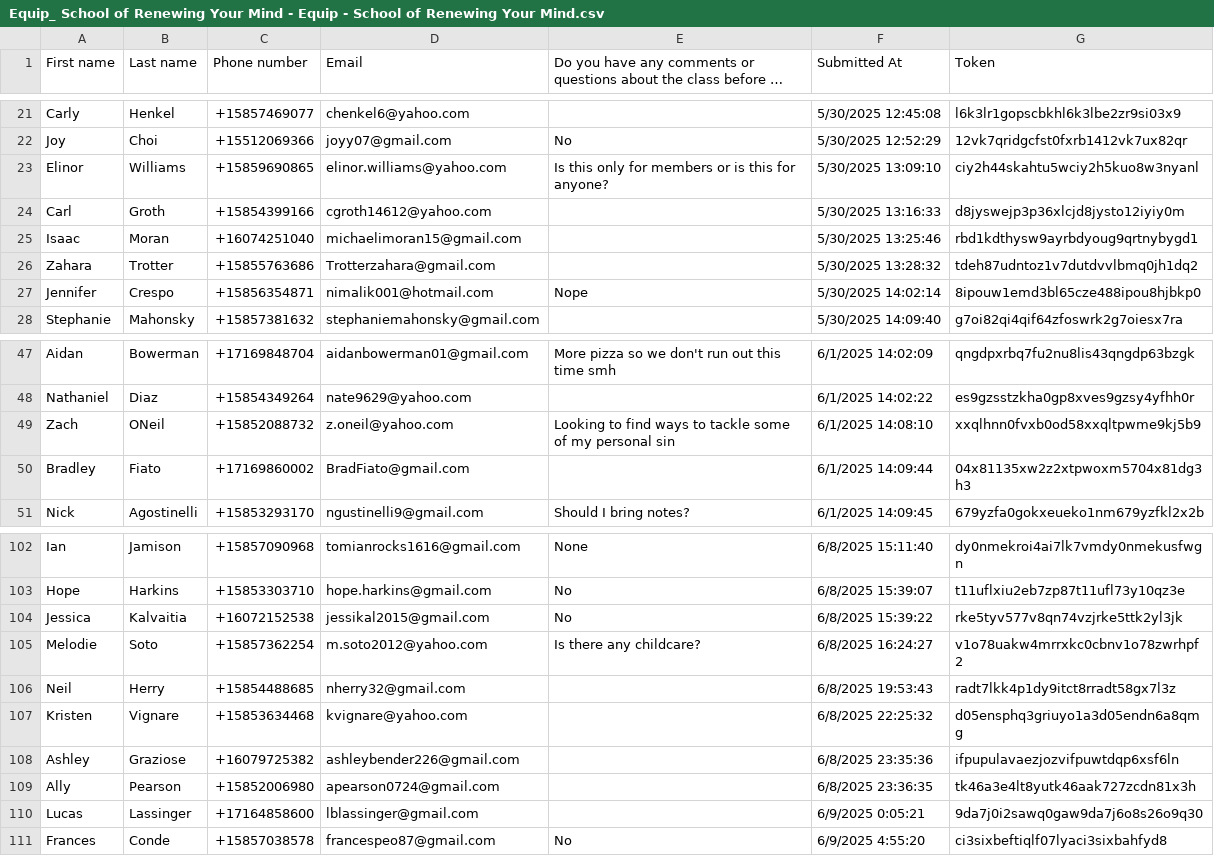
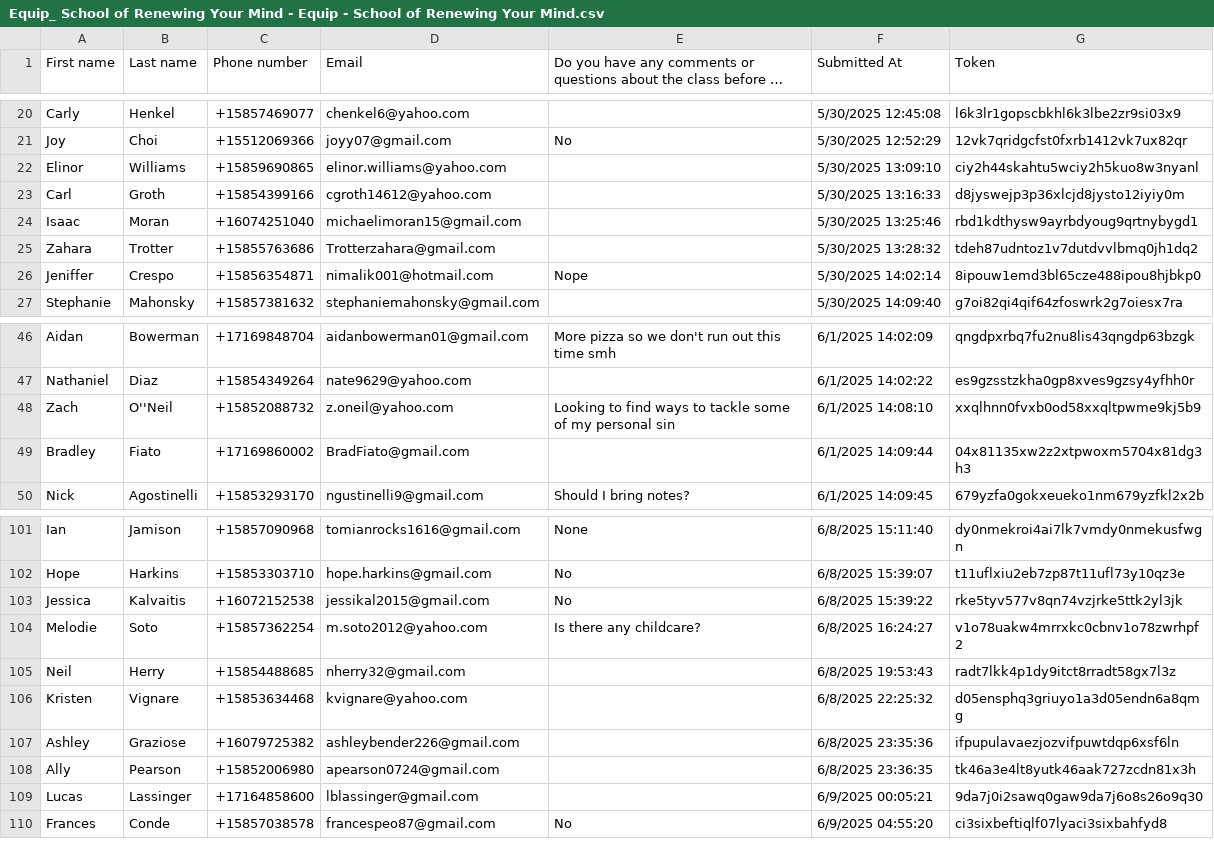
Before and after one commit to btf62/bash-Sandbox, a CSV file: Equip_ School of Renewing Your Mind - Equip - School of Renewing Your Mind.csv, drawn as a sheet; only a part is shown, gaps mark what is left out; long unchanged cells end in …; the diff covers the shown part only.

```diff
--- a/Equip_ School of Renewing Your Mind - Equip - School of Renewing Your Mind.csv
+++ b/Equip_ School of Renewing Your Mind - Equip - School of Renewing Your Mind.csv
@@ -22,3 +21,3 @@ Carly ,Henkel,+15857469077,chenkel6@yahoo.com,,5/30/2025 12:45:08,l6k3lr1gopscbk
 Joy,Choi,+15512069366,joyy07@gmail.com,No,5/30/2025 12:52:29,12vk7qridgcfst0fxrb1412vk7ux82qr
-Elinor,Williams,+15859690865,elinor.williams@yahoo.com,Is this only for members or is this for anyone?,5/30/2025 13:09:10,ciy2h44skahtu5wciy2h5kuo8w3nyanl
+Elinor,Williams,+15859690865,elinor.williams@yahoo.com,,5/30/2025 13:09:10,ciy2h44skahtu5wciy2h5kuo8w3nyanl
 Carl,Groth,+15854399166,cgroth14612@yahoo.com,,5/30/2025 13:16:33,d8jyswejp3p36xlcjd8jysto12iyiy0m
@@ -26,3 +25,3 @@ Isaac,Moran,+16074251040,michaelimoran15@gmail.com,,5/30/2025 13:25:46,rbd1kdthy
 Zahara,Trotter,+15855763686,Trotterzahara@gmail.com,,5/30/2025 13:28:32,tdeh87udntoz1v7dutdvvlbmq0jh1dq2
-Jennifer,Crespo,+15856354871,nimalik001@hotmail.com,Nope,5/30/2025 14:02:14,8ipouw1emd3bl65cze488ipou8hjbkp0
+Jeniffer,Crespo,+15856354871,nimalik001@hotmail.com,Nope,5/30/2025 14:02:14,8ipouw1emd3bl65cze488ipou8hjbkp0
 Stephanie,Mahonsky,+15857381632,stephaniemahonsky@gmail.com,,5/30/2025 14:09:40,g7oi82qi4qif64zfoswrk2g7oiesx7ra
@@ -48,3 +47,3 @@ Aidan,Bowerman,+17169848704,aidanbowerman01@gmail.com,More pizza so we don't run
 Nathaniel,Diaz,+15854349264,nate9629@yahoo.com,,6/1/2025 14:02:22,es9gzsstzkha0gp8xves9gzsy4yfhh0r
-Zach,ONeil,+15852088732,z.oneil@yahoo.com,Looking to find ways to tackle some of my personal sin,6/1/2025 14:08:10,xxqlhnn0fvxb0od58xxqltpwme9kj5b9
+Zach,O''Neil,+15852088732,z.oneil@yahoo.com,Looking to find ways to tackle some of my personal sin,6/1/2025 14:08:10,xxqlhnn0fvxb0od58xxqltpwme9kj5b9
 Bradley,Fiato,+17169860002,BradFiato@gmail.com,,6/1/2025 14:09:44,04x81135xw2z2xtpwoxm5704x81dg3h3
@@ -103,3 +102,3 @@ Ian,Jamison,+15857090968,tomianrocks1616@gmail.com,None,6/8/2025 15:11:40,dy0nme
 Hope,Harkins,+15853303710,hope.harkins@gmail.com,No,6/8/2025 15:39:07,t11uflxiu2eb7zp87t11ufl73y10qz3e
-Jessica,Kalvaitia,+16072152538,jessikal2015@gmail.com,No,6/8/2025 15:39:22,rke5tyv577v8qn74vzjrke5ttk2yl3jk
+Jessica,Kalvaitis,+16072152538,jessikal2015@gmail.com,No,6/8/2025 15:39:22,rke5tyv577v8qn74vzjrke5ttk2yl3jk
 Melodie ,Soto,+15857362254,m.soto2012@yahoo.com,Is there any childcare?,6/8/2025 16:24:27,v1o78uakw4mrrxkc0cbnv1o78zwrhpf2
@@ -109,3 +108,3 @@ Ashley ,Graziose ,+16079725382,ashleybender226@gmail.com,,6/8/2025 23:35:36,ifpu
 Ally,Pearson,+15852006980,apearson0724@gmail.com,,6/8/2025 23:36:35,tk46a3e4lt8yutk46aak727zcdn81x3h
-Lucas,Lassinger,+17164858600,lblassinger@gmail.com,,6/9/2025 0:05:21,9da7j0i2sawq0gaw9da7j6o8s26o9q30
-Frances,Conde,+15857038578,francespeo87@gmail.com,No,6/9/2025 4:55:20,ci3sixbeftiqlf07lyaci3sixbahfyd8
+Lucas,Lassinger,+17164858600,lblassinger@gmail.com,,6/9/2025 00:05:21,9da7j0i2sawq0gaw9da7j6o8s26o9q30
+Frances,Conde,+15857038578,francespeo87@gmail.com,No,6/9/2025 04:55:20,ci3sixbeftiqlf07lyaci3sixbahfyd8
```
Also changed, not shown: 1 removed row and 24 edited cells elsewhere in this file, 2 other files.
